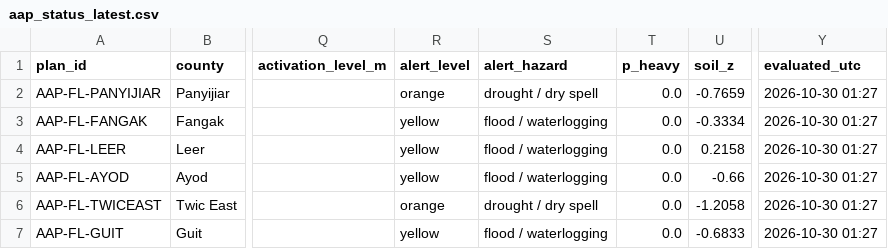
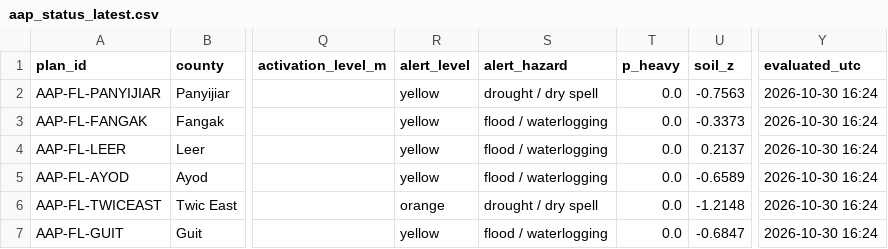
Before and after one commit to Penuelabi/altimetry-nightly, a CSV file: aa_out/aap_status_latest.csv, drawn as a sheet; only a part is shown, gaps mark what is left out; the diff names each change by its address in the sheet, - before the commit and + after, or states it on an @@ line.

```diff
--- a/aa_out/aap_status_latest.csv
+++ b/aa_out/aap_status_latest.csv
-R2 (alert_level): orange
+R2 (alert_level): yellow
-U2 (soil_z): -0.7659
+U2 (soil_z): -0.7563
-Y2:Y7 (evaluated_utc): 2026-10-30 01:27
+Y2:Y7 (evaluated_utc): 2026-10-30 16:24
-U3 (soil_z): -0.3334
+U3 (soil_z): -0.3373
-U4 (soil_z): 0.2158
+U4 (soil_z): 0.2137
-U5 (soil_z): -0.66
+U5 (soil_z): -0.6589
-U6 (soil_z): -1.2058
+U6 (soil_z): -1.2148
-U7 (soil_z): -0.6833
+U7 (soil_z): -0.6847
```
Also changed, not shown: aa_out/aa_indicator_ledger.csv, aa_out/county_gauge_options.csv, 21 other files.
